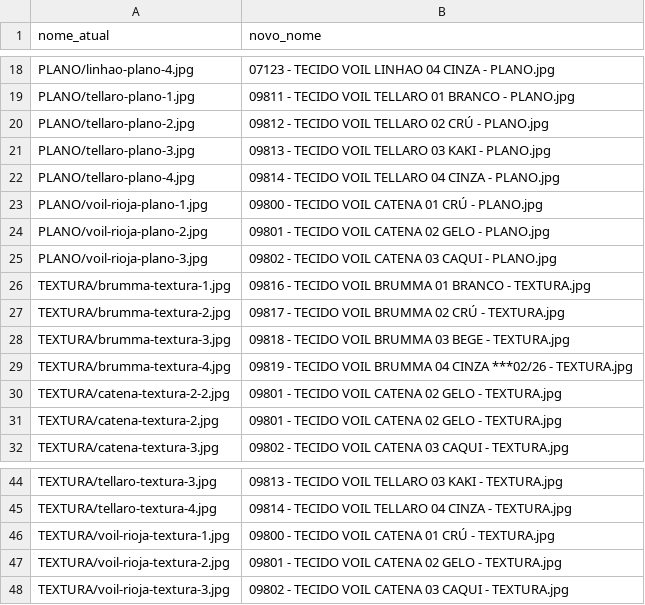
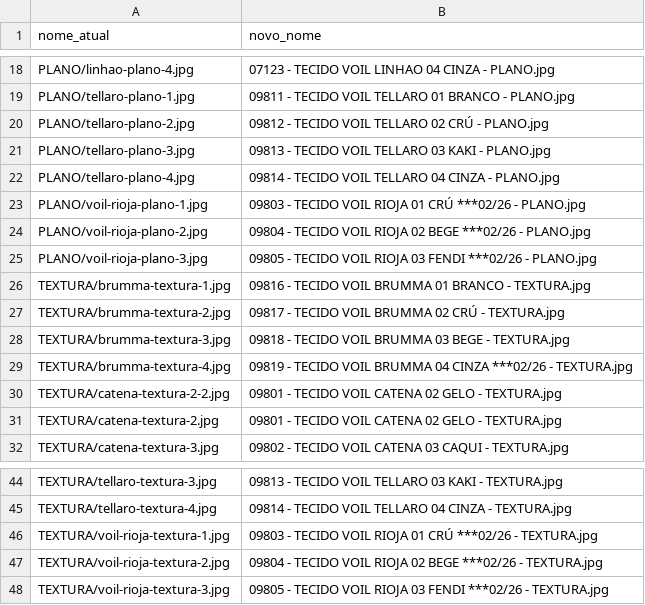
Before and after one commit to KaiqueSGomes/imgs_VendaAI---Cortinas, a CSV file: renomeacoes/renomeacao_502.csv, drawn as a sheet; only a part is shown, gaps mark what is left out.

```diff
--- a/renomeacoes/renomeacao_502.csv
+++ b/renomeacoes/renomeacao_502.csv
@@ -22,5 +22,5 @@ PLANO/tellaro-plano-3.jpg,09813 - TECIDO VOIL TELLARO 03 KAKI - PLANO.jpg
 PLANO/tellaro-plano-4.jpg,09814 - TECIDO VOIL TELLARO 04 CINZA - PLANO.jpg
-PLANO/voil-rioja-plano-1.jpg,09800 - TECIDO VOIL CATENA 01 CRÚ - PLANO.jpg
-PLANO/voil-rioja-plano-2.jpg,09801 - TECIDO VOIL CATENA 02 GELO - PLANO.jpg
-PLANO/voil-rioja-plano-3.jpg,09802 - TECIDO VOIL CATENA 03 CAQUI - PLANO.jpg
+PLANO/voil-rioja-plano-1.jpg,09803 - TECIDO VOIL RIOJA 01 CRÚ  ***02/26 - PLANO.jpg
+PLANO/voil-rioja-plano-2.jpg,09804 - TECIDO VOIL RIOJA 02 BEGE  ***02/26 - PLANO.jpg
+PLANO/voil-rioja-plano-3.jpg,09805 - TECIDO VOIL RIOJA 03 FENDI  ***02/26 - PLANO.jpg
 TEXTURA/brumma-textura-1.jpg,09816 - TECIDO VOIL BRUMMA 01 BRANCO - TEXTURA.jpg
@@ -45,4 +45,4 @@ TEXTURA/tellaro-textura-3.jpg,09813 - TECIDO VOIL TELLARO 03 KAKI - TEXTURA.jpg
 TEXTURA/tellaro-textura-4.jpg,09814 - TECIDO VOIL TELLARO 04 CINZA - TEXTURA.jpg
-TEXTURA/voil-rioja-textura-1.jpg,09800 - TECIDO VOIL CATENA 01 CRÚ - TEXTURA.jpg
-TEXTURA/voil-rioja-textura-2.jpg,09801 - TECIDO VOIL CATENA 02 GELO - TEXTURA.jpg
-TEXTURA/voil-rioja-textura-3.jpg,09802 - TECIDO VOIL CATENA 03 CAQUI - TEXTURA.jpg
+TEXTURA/voil-rioja-textura-1.jpg,09803 - TECIDO VOIL RIOJA 01 CRÚ  ***02/26 - TEXTURA.jpg
+TEXTURA/voil-rioja-textura-2.jpg,09804 - TECIDO VOIL RIOJA 02 BEGE  ***02/26 - TEXTURA.jpg
+TEXTURA/voil-rioja-textura-3.jpg,09805 - TECIDO VOIL RIOJA 03 FENDI  ***02/26 - TEXTURA.jpg
```
Also changed, not shown: renomeacoes/renomeacao_501.csv, renomeacoes/renomeacao_blackouts.csv, 3 other files.
